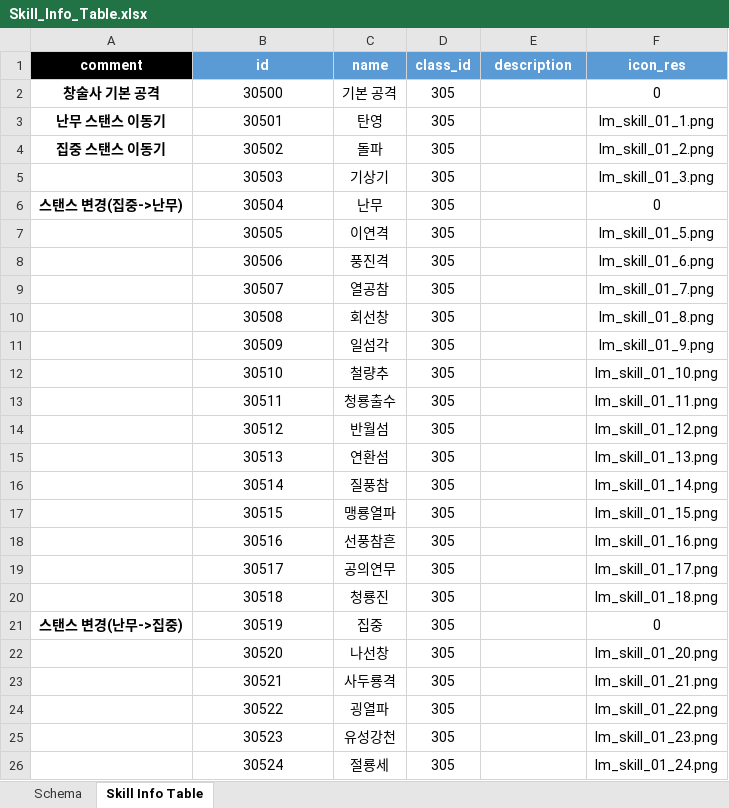
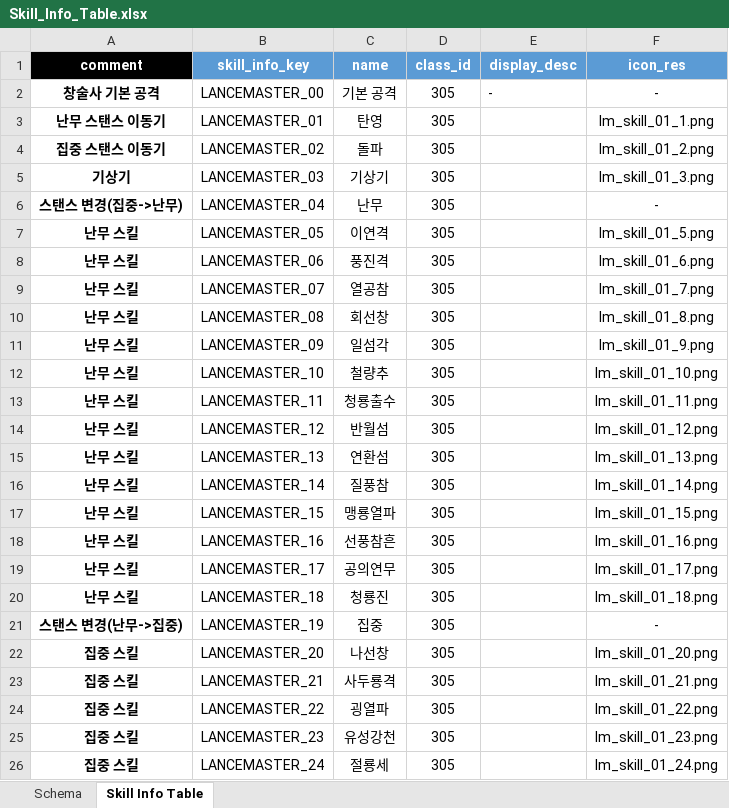
Before and after one commit to hjs0913/GameDesign, an Excel workbook: 로스트아크/데이터테이블/Skill_Info_Table.xlsx, sheet Skill Info Table, drawn as a sheet; only a part is shown; values as stored, in another font and other column widths than the file's, no borders; the diff covers the shown part only; the diff names each change by its address in the sheet, - before the commit and + after, or states it on an @@ line.

```diff
--- a/로스트아크/데이터테이블/Skill_Info_Table.xlsx (sheet Skill Info Table)
+++ b/로스트아크/데이터테이블/Skill_Info_Table.xlsx (sheet Skill Info Table)
-B1: id
+B1: skill_info_key
-E1: description
+E1: display_desc
-B2 (skill_info_key): 30500
+B2 (skill_info_key): LANCEMASTER_00
-E2 (display_desc): (empty)
+E2 (display_desc): -
-F2 (icon_res): 0
+F2 (icon_res): -
-B3 (skill_info_key): 30501
+B3 (skill_info_key): LANCEMASTER_01
-B4 (skill_info_key): 30502
+B4 (skill_info_key): LANCEMASTER_02
-A5 (comment): (empty)
+A5 (comment): 기상기
-B5 (skill_info_key): 30503
+B5 (skill_info_key): LANCEMASTER_03
-B6 (skill_info_key): 30504
+B6 (skill_info_key): LANCEMASTER_04
-F6 (icon_res): 0
+F6 (icon_res): -
-A7:A20 (comment): (empty)
+A7:A20 (comment): 난무 스킬
-B7 (skill_info_key): 30505
+B7 (skill_info_key): LANCEMASTER_05
-B8 (skill_info_key): 30506
+B8 (skill_info_key): LANCEMASTER_06
-B9 (skill_info_key): 30507
+B9 (skill_info_key): LANCEMASTER_07
-B10 (skill_info_key): 30508
+B10 (skill_info_key): LANCEMASTER_08
-B11 (skill_info_key): 30509
+B11 (skill_info_key): LANCEMASTER_09
-B12 (skill_info_key): 30510
+B12 (skill_info_key): LANCEMASTER_10
-B13 (skill_info_key): 30511
+B13 (skill_info_key): LANCEMASTER_11
-B14 (skill_info_key): 30512
+B14 (skill_info_key): LANCEMASTER_12
-B15 (skill_info_key): 30513
+B15 (skill_info_key): LANCEMASTER_13
-B16 (skill_info_key): 30514
+B16 (skill_info_key): LANCEMASTER_14
-B17 (skill_info_key): 30515
+B17 (skill_info_key): LANCEMASTER_15
-B18 (skill_info_key): 30516
+B18 (skill_info_key): LANCEMASTER_16
-B19 (skill_info_key): 30517
+B19 (skill_info_key): LANCEMASTER_17
-B20 (skill_info_key): 30518
+B20 (skill_info_key): LANCEMASTER_18
-B21 (skill_info_key): 30519
+B21 (skill_info_key): LANCEMASTER_19
-F21 (icon_res): 0
+F21 (icon_res): -
-A22:A26 (comment): (empty)
+A22:A26 (comment): 집중 스킬
-B22 (skill_info_key): 30520
+B22 (skill_info_key): LANCEMASTER_20
-B23 (skill_info_key): 30521
+B23 (skill_info_key): LANCEMASTER_21
-B24 (skill_info_key): 30522
+B24 (skill_info_key): LANCEMASTER_22
-B25 (skill_info_key): 30523
+B25 (skill_info_key): LANCEMASTER_23
-B26 (skill_info_key): 30524
+B26 (skill_info_key): LANCEMASTER_24
```
Also changed, not shown: 14 edited cells elsewhere in this sheet, sheet Schema, 로스트아크/데이터테이블/Effect_Table.xlsx, 로스트아크/데이터테이블/SkillEffect_Table(변경중).xlsx, 1 other file.
